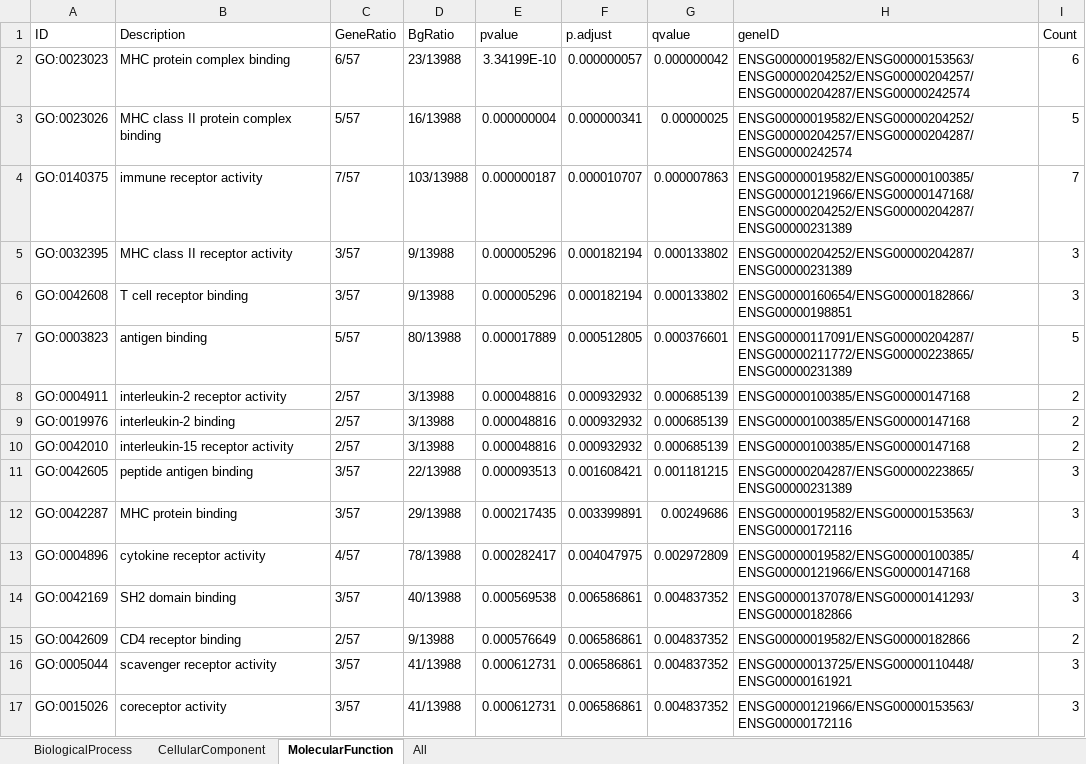
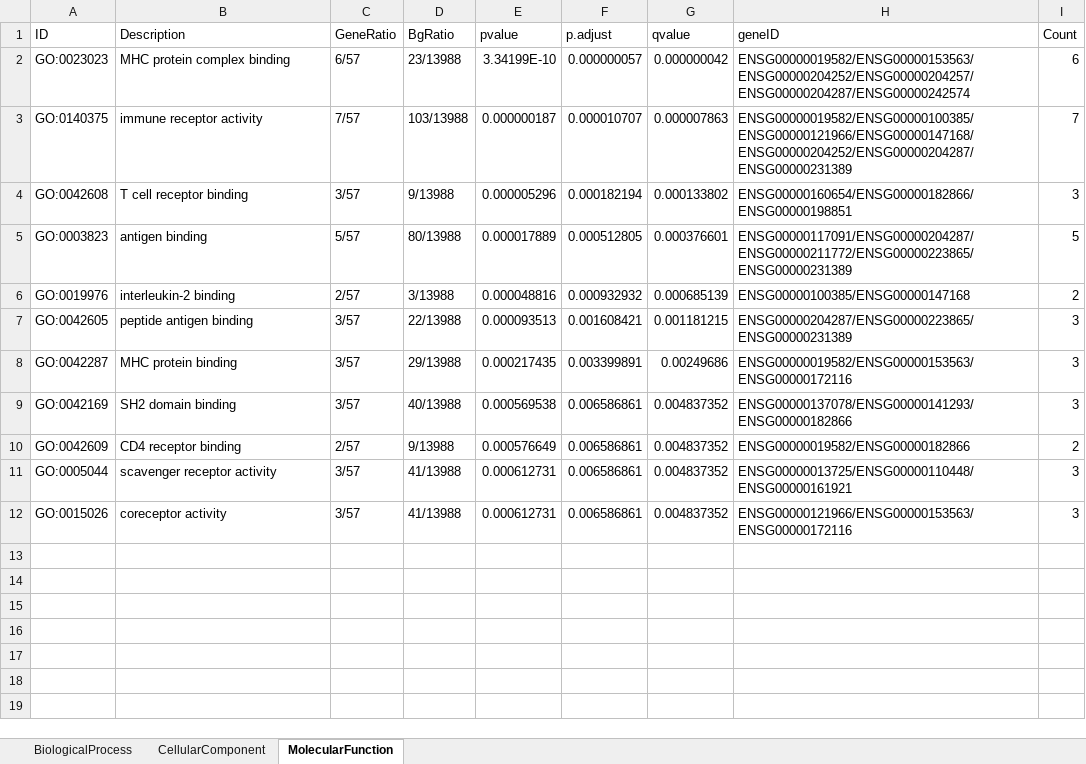
Before and after one commit to 31l3311/CardiomyopathyGroup2, an Excel workbook: Some result data/Over Representation Analysis/GO - clusterprofiler/goEnrichmentResults_darkred.xlsx, sheet MolecularFunction, drawn as a sheet; only a part is shown; values as stored, in another font and other column widths than the file's, no borders; the diff covers the shown part only; the diff names each change by its address in the sheet, - before the commit and + after, or states it on an @@ line.

```diff
--- a/Some result data/Over Representation Analysis/GO - clusterprofiler/goEnrichmentResults_darkred.xlsx (sheet MolecularFunction)
+++ b/Some result data/Over Representation Analysis/GO - clusterprofiler/goEnrichmentResults_darkred.xlsx (sheet MolecularFunction)
-sheet tab: All
-row 3: GO:0023026 | MHC class II protein complex binding | 5/57 | 16/13988 | 0.000000004 | 0.000000341 | 0.00000025 | ENSG00000019582/ENSG00000204252/ENSG00000204257/ENSG00000204287/ENSG00000242574 | 5
-row 5: GO:0032395 | MHC class II receptor activity | 3/57 | 9/13988 | 0.000005296 | 0.000182194 | 0.000133802 | ENSG00000204252/ENSG00000204287/ENSG00000231389 | 3
-row 8: GO:0004911 | interleukin-2 receptor activity | 2/57 | 3/13988 | 0.000048816 | 0.000932932 | 0.000685139 | ENSG00000100385/ENSG00000147168 | 2
-row 10: GO:0042010 | interleukin-15 receptor activity | 2/57 | 3/13988 | 0.000048816 | 0.000932932 | 0.000685139 | ENSG00000100385/ENSG00000147168 | 2
-row 13: GO:0004896 | cytokine receptor activity | 4/57 | 78/13988 | 0.000282417 | 0.004047975 | 0.002972809 | ENSG00000019582/ENSG00000100385/ENSG00000121966/ENSG00000147168 | 4
```
Also changed, not shown: 113 removed rows elsewhere in this sheet, sheet BiologicalProcess, sheet CellularComponent, Some result data/Over Representation Analysis/GO - clusterprofiler/goEnrichmentResults_tan.xlsx, 58 other files.
